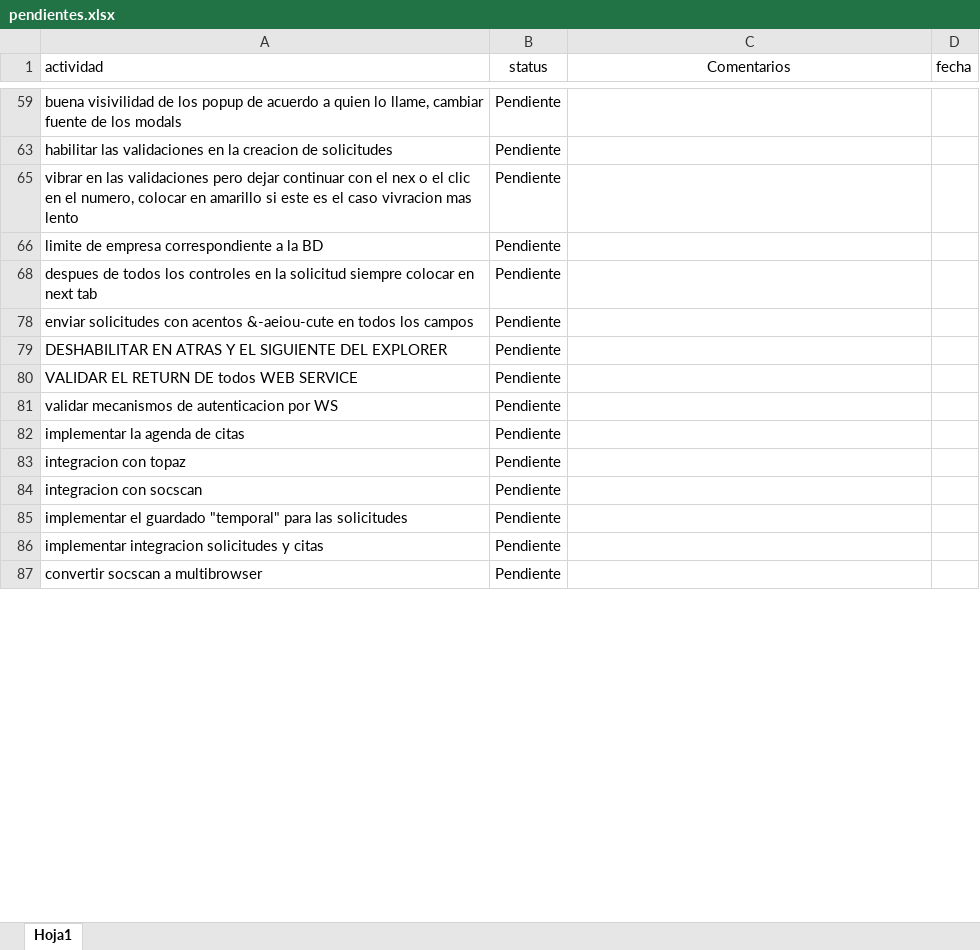
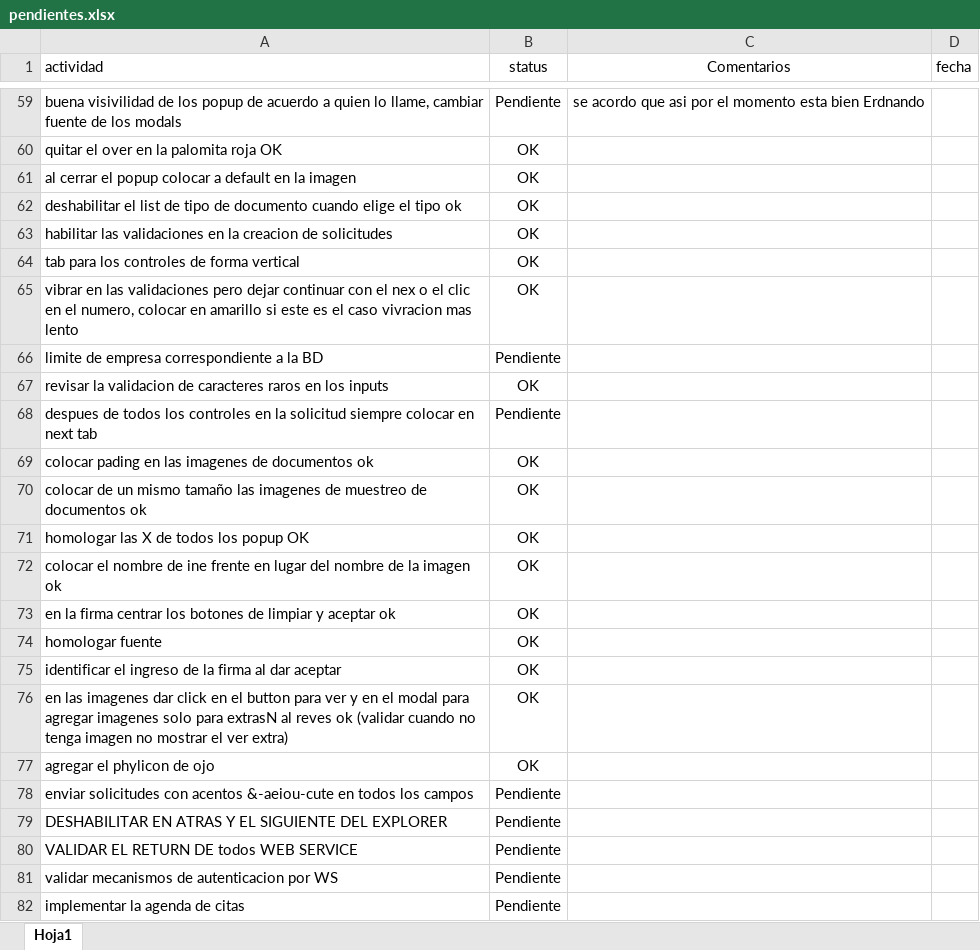
Before and after one commit to erdnando/afiliamaas-web, an Excel workbook: doc/pendientes.xlsx, sheet Hoja1, drawn as a sheet; only a part is shown, gaps mark what is left out; the shorter side is filled out with more unchanged rows; values as stored, in another font and other column widths than the file's, no borders; the diff covers the shown part only; the diff names each change by its address in the sheet, - before the commit and + after, or states it on an @@ line.

Commit message:
mis pendientes q no he terminado parte 2

```diff
--- a/doc/pendientes.xlsx (sheet Hoja1)
+++ b/doc/pendientes.xlsx (sheet Hoja1)
-C59 (Comentarios): (empty)
+C59 (Comentarios): se acordo que asi por el momento esta bien Erdnando
@@ row 60 unhidden: quitar el over en la palomita roja OK | OK @@
@@ row 61 unhidden: al cerrar el popup colocar a default en la imagen | OK @@
@@ row 62 unhidden: deshabilitar el list de tipo de documento cuando elige el tipo ok | OK @@
-B63 (status): Pendiente
+B63 (status): OK
@@ row 64 unhidden: tab para los controles de forma vertical | OK @@
-B65 (status): Pendiente
+B65 (status): OK
@@ row 67 unhidden: revisar la validacion de caracteres raros en los inputs | OK @@
@@ row 69 unhidden: colocar pading en las imagenes de documentos ok | OK @@
@@ row 70 unhidden: colocar de un mismo tamaño las imagenes de muestreo de documentos ok | OK @@
@@ row 71 unhidden: homologar las X de todos los popup OK | OK @@
@@ row 72 unhidden: colocar el nombre de ine frente en lugar del nombre de la imagen ok | OK @@
@@ row 73 unhidden: en la firma centrar los botones de limpiar y aceptar ok | OK @@
@@ row 74 unhidden: homologar fuente | OK @@
@@ row 75 unhidden: identificar el ingreso de la firma al dar aceptar | OK @@
@@ row 76 unhidden: en las imagenes dar click en el button para ver y en el modal para agregar imagenes solo para extrasN al reves ok (validar cuando no tenga imagen no mostrar el ver extra) | OK @@
@@ row 77 unhidden: agregar el phylicon de ojo | OK @@
```
Also changed, not shown: 7 added rows, 43 hidden or unhidden rows and 10 edited cells elsewhere in this sheet.
